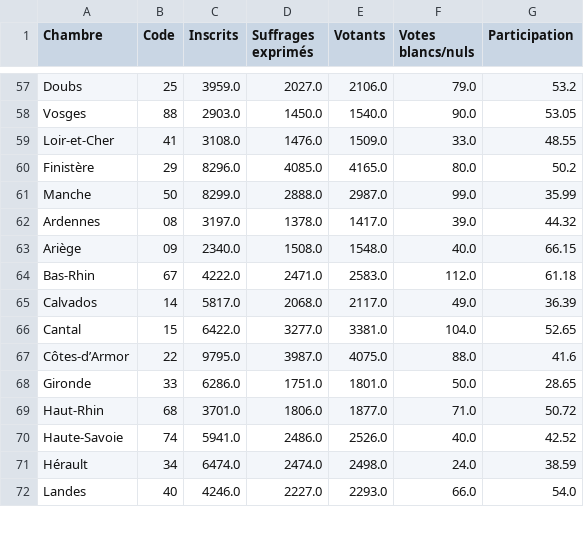
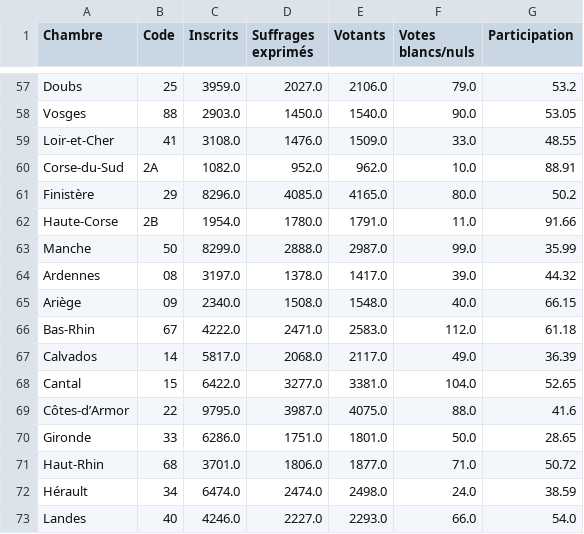
Before and after one commit to Contexte/open-data, a CSV file: france-chambres-agriculture/2019_mentions.csv, drawn as a sheet; only a part is shown, gaps mark what is left out; removed rows and columns are numbered as before the commit, all else as after; the diff names each change by its address in the sheet, - before the commit and + after, or states it on an @@ line.

```diff
--- a/france-chambres-agriculture/2019_mentions.csv
+++ b/france-chambres-agriculture/2019_mentions.csv
+row 60: Corse-du-Sud | 2A | 1082.0 | 952.0 | 962.0 | 10.0 | 88.91
+row 62: Haute-Corse | 2B | 1954.0 | 1780.0 | 1791.0 | 11.0 | 91.66
-row 70: Haute-Savoie | 74 | 5941.0 | 2486.0 | 2526.0 | 40.0 | 42.52
```
Also changed, not shown: france-chambres-agriculture/2019_lists.csv, france-chambres-agriculture/2025_lists.csv, 1 other file.
